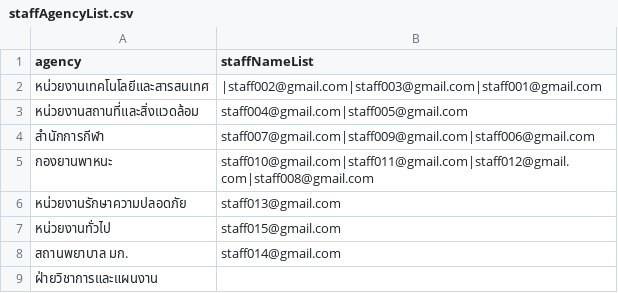
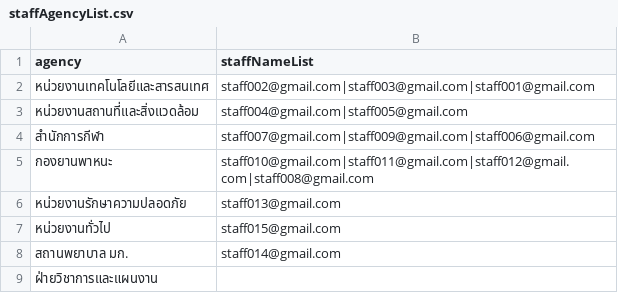
Before and after one commit to Ratchaphon1412/Student-Complaints, a CSV file: database/staffAgencyList.csv, drawn as a sheet.

Commit message:
edit bug changeAgency

```diff
--- a/database/staffAgencyList.csv
+++ b/database/staffAgencyList.csv
@@ -1,3 +1,3 @@
 agency,staffNameList
-"หน่วยงานเทคโนโลยีและสารสนเทศ","|staff002@gmail.com|staff003@gmail.com|staff001@gmail.com"
+"หน่วยงานเทคโนโลยีและสารสนเทศ","staff002@gmail.com|staff003@gmail.com|staff001@gmail.com"
 "หน่วยงานสถานที่และสิ่งแวดล้อม","staff004@gmail.com|staff005@gmail.com"
```
Also changed, not shown: 7 other files.
